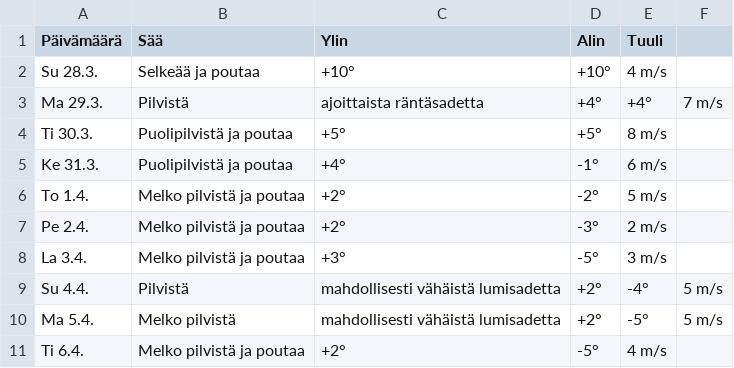
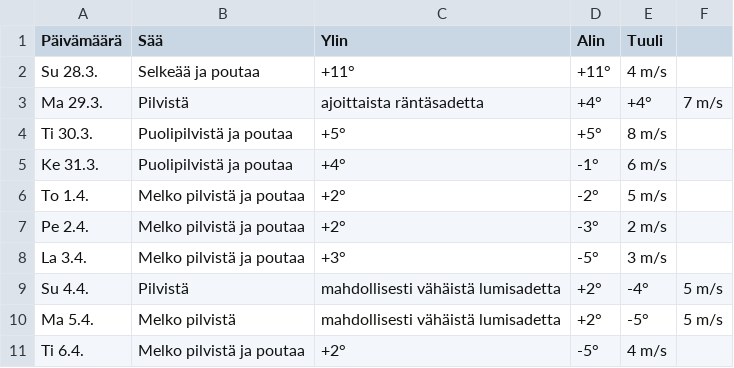
Before and after one commit to edwsqa/Crawler, a CSV file: files/WeatherKajaani.csv, drawn as a sheet.

```diff
--- a/files/WeatherKajaani.csv
+++ b/files/WeatherKajaani.csv
@@ -1,3 +1,3 @@
 Päivämäärä, Sää, Ylin, Alin, Tuuli
-Su 28.3.,Selkeää ja poutaa,+10°,+10°,4 m/s
+Su 28.3.,Selkeää ja poutaa,+11°,+11°,4 m/s
 Ma 29.3.,Pilvistä, ajoittaista räntäsadetta,+4°,+4°,7 m/s
```
Also changed, not shown: files/WeatherOulu.csv, files/WeatherYlivieska.csv, 2 other files.
